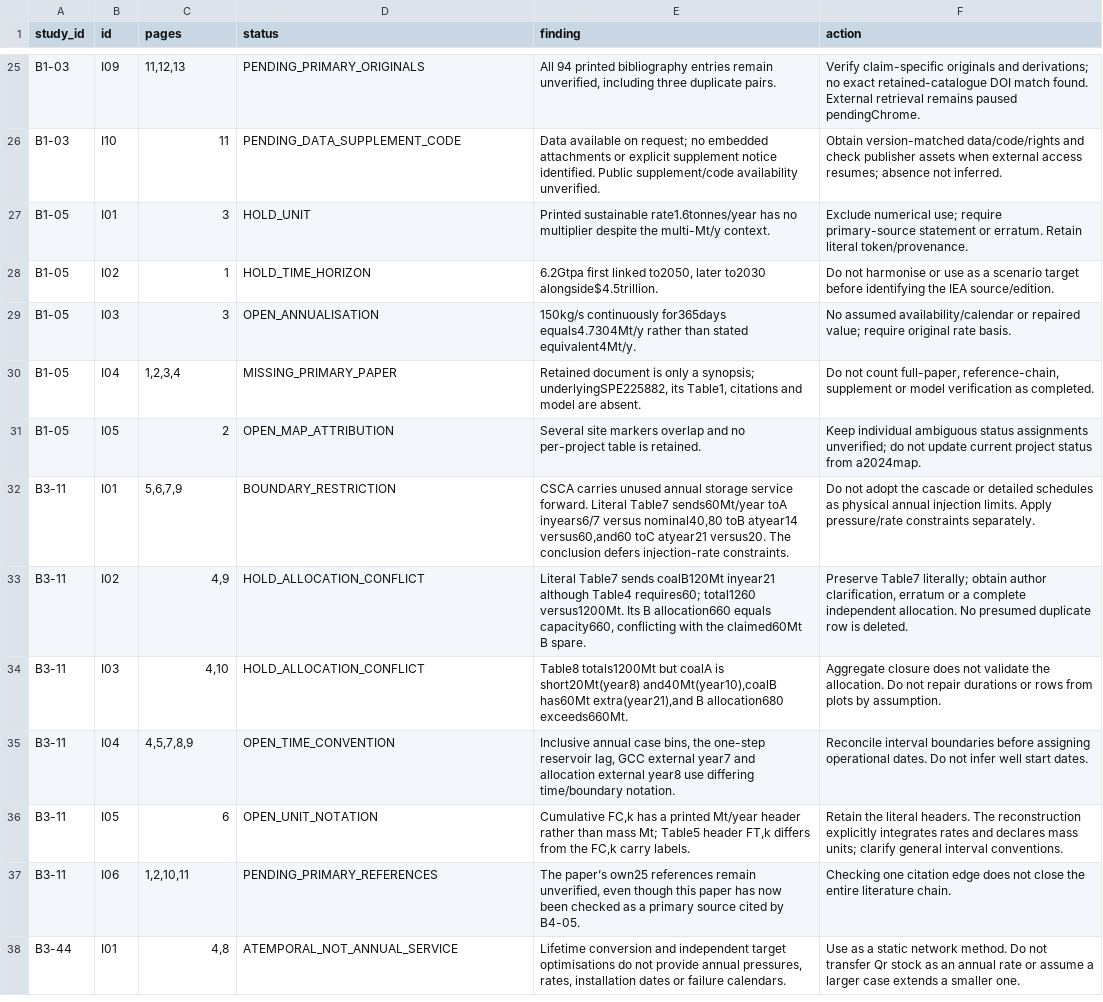
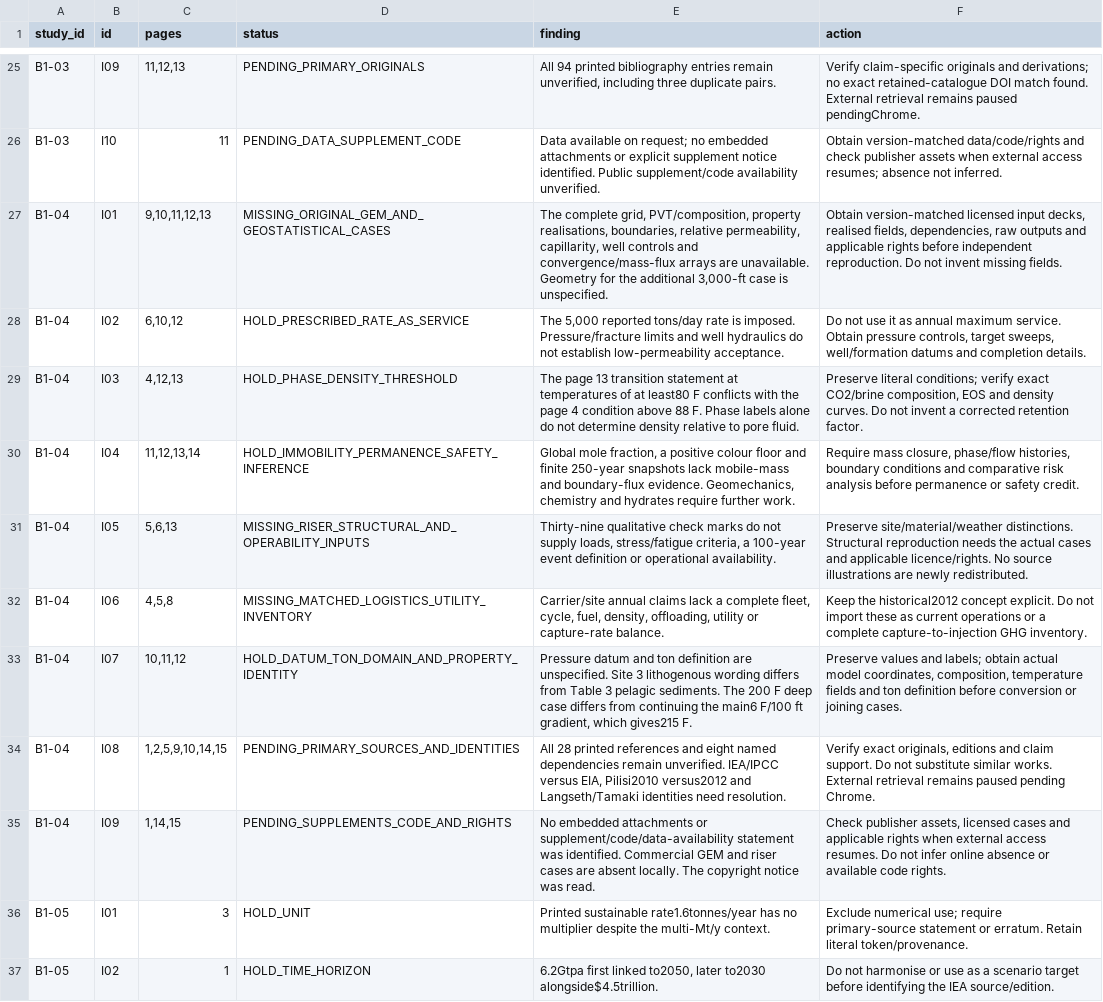
Before and after one commit to johnzhi/phd_decoding-v1, a CSV file: paper1/outputs/comprehensive_review/issues.csv, drawn as a sheet; only a part is shown, gaps mark what is left out; the shorter side is filled out with more unchanged rows.

Commit message:
Audit Japanese deepwater model assumptions and retention claims

```diff
--- a/paper1/outputs/comprehensive_review/issues.csv
+++ b/paper1/outputs/comprehensive_review/issues.csv
@@ -26,2 +26,11 @@ B1-03,I09,"11,12,13",PENDING_PRIMARY_ORIGINALS,"All 94 printed bibliography entr
 B1-03,I10,11,PENDING_DATA_SUPPLEMENT_CODE,Data available on request; no embedded attachments or explicit supplement notice identified. Public supplement/code availability unverified.,Obtain version-matched data/code/rights and check publisher assets when external access resumes; absence not inferred.
+B1-04,I01,"9,10,11,12,13",MISSING_ORIGINAL_GEM_AND_GEOSTATISTICAL_CASES,"The complete grid, PVT/composition, property realisations, boundaries, relative permeability, capillarity, well controls and convergence/mass-flux arrays are unavailable. Geometry for the additional 3,000-ft case is unspecified.","Obtain version-matched licensed input decks, realised fields, dependencies, raw outputs and applicable rights before independent reproduction. Do not invent missing fields."
+B1-04,I02,"6,10,12",HOLD_PRESCRIBED_RATE_AS_SERVICE,"The 5,000 reported tons/day rate is imposed. Pressure/fracture limits and well hydraulics do not establish low-permeability acceptance.","Do not use it as annual maximum service. Obtain pressure controls, target sweeps, well/formation datums and completion details."
+B1-04,I03,"4,12,13",HOLD_PHASE_DENSITY_THRESHOLD,The page 13 transition statement at temperatures of at least80 F conflicts with the page 4 condition above 88 F. Phase labels alone do not determine density relative to pore fluid.,"Preserve literal conditions; verify exact CO2/brine composition, EOS and density curves. Do not invent a corrected retention factor."
+B1-04,I04,"11,12,13,14",HOLD_IMMOBILITY_PERMANENCE_SAFETY_INFERENCE,"Global mole fraction, a positive colour floor and finite 250-year snapshots lack mobile-mass and boundary-flux evidence. Geomechanics, chemistry and hydrates require further work.","Require mass closure, phase/flow histories, boundary conditions and comparative risk analysis before permanence or safety credit."
+B1-04,I05,"5,6,13",MISSING_RISER_STRUCTURAL_AND_OPERABILITY_INPUTS,"Thirty-nine qualitative check marks do not supply loads, stress/fatigue criteria, a 100-year event definition or operational availability.",Preserve site/material/weather distinctions. Structural reproduction needs the actual cases and applicable licence/rights. No source illustrations are newly redistributed.
+B1-04,I06,"4,5,8",MISSING_MATCHED_LOGISTICS_UTILITY_INVENTORY,"Carrier/site annual claims lack a complete fleet, cycle, fuel, density, offloading, utility or capture-rate balance.",Keep the historical2012 concept explicit. Do not import these as current operations or a complete capture-to-injection GHG inventory.
+B1-04,I07,"10,11,12",HOLD_DATUM_TON_DOMAIN_AND_PROPERTY_IDENTITY,"Pressure datum and ton definition are unspecified. Site 3 lithogenous wording differs from Table 3 pelagic sediments. The 200 F deep case differs from continuing the main6 F/100 ft gradient, which gives215 F.","Preserve values and labels; obtain actual model coordinates, composition, temperature fields and ton definition before conversion or joining cases."
+B1-04,I08,"1,2,5,9,10,14,15",PENDING_PRIMARY_SOURCES_AND_IDENTITIES,"All 28 printed references and eight named dependencies remain unverified. IEA/IPCC versus EIA, Pilisi2010 versus2012 and Langseth/Tamaki identities need resolution.","Verify exact originals, editions and claim support. Do not substitute similar works. External retrieval remains paused pending Chrome."
+B1-04,I09,"1,14,15",PENDING_SUPPLEMENTS_CODE_AND_RIGHTS,No embedded attachments or supplement/code/data-availability statement was identified. Commercial GEM and riser cases are absent locally. The copyright notice was read.,"Check publisher assets, licensed cases and applicable rights when external access resumes. Do not infer online absence or available code rights."
 B1-05,I01,3,HOLD_UNIT,Printed sustainable rate1.6tonnes/year has no multiplier despite the multi-Mt/y context.,Exclude numerical use; require primary-source statement or erratum. Retain literal token/provenance.
```
Also changed, not shown: paper1/data/source_catalogue.csv, paper1/outputs/comprehensive_review/pages.csv, 20 other files.
